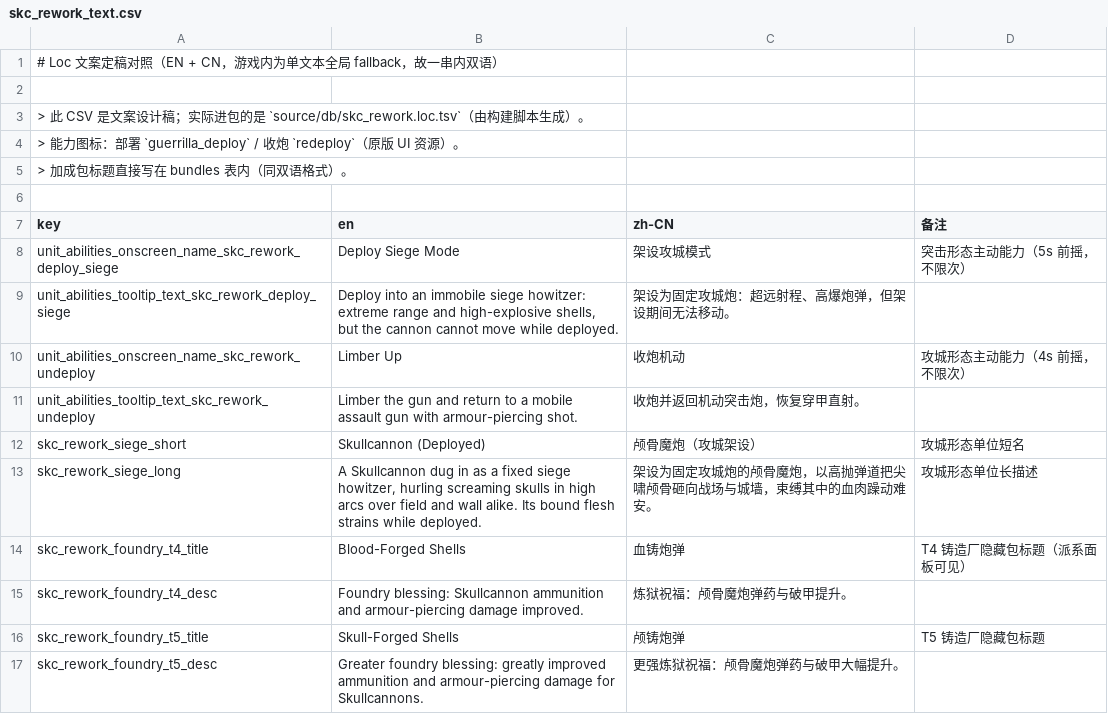
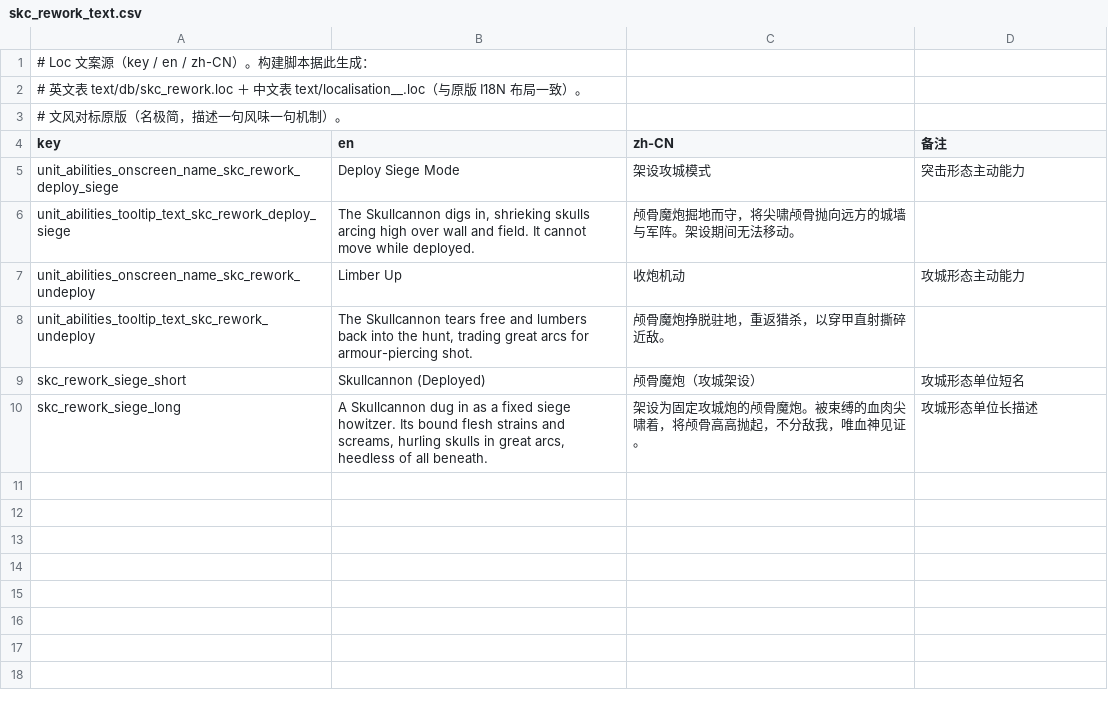
Before and after one commit to Scartiris/Skullcannon-Rework-SYMoon, a CSV file: loc/skc_rework_text.csv, drawn as a sheet.

```diff
--- a/loc/skc_rework_text.csv
+++ b/loc/skc_rework_text.csv
@@ -1,17 +1,10 @@
-# Loc 文案定稿对照（EN + CN，游戏内为单文本全局 fallback，故一串内双语）
-
-> 此 CSV 是文案设计稿；实际进包的是 `source/db/skc_rework.loc.tsv`（由构建脚本生成）。
-> 能力图标：部署 `guerrilla_deploy` / 收炮 `redeploy`（原版 UI 资源）。
-> 加成包标题直接写在 bundles 表内（同双语格式）。
-
+# Loc 文案源（key / en / zh-CN）。构建脚本据此生成：
+#   英文表 text/db/skc_rework.loc ＋ 中文表 text/localisation__.loc（与原版 I18N 布局一致）。
+# 文风对标原版（名极简，描述一句风味一句机制）。
 key,en,zh-CN,备注
-unit_abilities_onscreen_name_skc_rework_deploy_siege,Deploy Siege Mode,架设攻城模式,突击形态主动能力（5s 前摇，不限次）
-unit_abilities_tooltip_text_skc_rework_deploy_siege,"Deploy into an immobile siege howitzer: extreme range and high-explosive shells, but the cannon cannot move while deployed.",架设为固定攻城炮：超远射程、高爆炮弹，但架设期间无法移动。,
-unit_abilities_onscreen_name_skc_rework_undeploy,Limber Up,收炮机动,攻城形态主动能力（4s 前摇，不限次）
-unit_abilities_tooltip_text_skc_rework_undeploy,Limber the gun and return to a mobile assault gun with armour-piercing shot.,收炮并返回机动突击炮，恢复穿甲直射。,
+unit_abilities_onscreen_name_skc_rework_deploy_siege,Deploy Siege Mode,架设攻城模式,突击形态主动能力
+unit_abilities_tooltip_text_skc_rework_deploy_siege,"The Skullcannon digs in, shrieking skulls arcing high over wall and field. It cannot move while deployed.",颅骨魔炮掘地而守，将尖啸颅骨抛向远方的城墙与军阵。架设期间无法移动。,
+unit_abilities_onscreen_name_skc_rework_undeploy,Limber Up,收炮机动,攻城形态主动能力
+unit_abilities_tooltip_text_skc_rework_undeploy,"The Skullcannon tears free and lumbers back into the hunt, trading great arcs for armour-piercing shot.",颅骨魔炮挣脱驻地，重返猎杀，以穿甲直射撕碎近敌。,
 skc_rework_siege_short,Skullcannon (Deployed),颅骨魔炮（攻城架设）,攻城形态单位短名
-skc_rework_siege_long,"A Skullcannon dug in as a fixed siege howitzer, hurling screaming skulls in high arcs over field and wall alike. Its bound flesh strains while deployed.",架设为固定攻城炮的颅骨魔炮，以高抛弹道把尖啸颅骨砸向战场与城墙，束缚其中的血肉躁动难安。,攻城形态单位长描述
-skc_rework_foundry_t4_title,Blood-Forged Shells,血铸炮弹,T4 铸造厂隐藏包标题（派系面板可见）
-skc_rework_foundry_t4_desc,Foundry blessing: Skullcannon ammunition and armour-piercing damage improved.,炼狱祝福：颅骨魔炮弹药与破甲提升。,
-skc_rework_foundry_t5_title,Skull-Forged Shells,颅铸炮弹,T5 铸造厂隐藏包标题
-skc_rework_foundry_t5_desc,Greater foundry blessing: greatly improved ammunition and armour-piercing damage for Skullcannons.,更强炼狱祝福：颅骨魔炮弹药与破甲大幅提升。,
+skc_rework_siege_long,"A Skullcannon dug in as a fixed siege howitzer. Its bound flesh strains and screams, hurling skulls in great arcs, heedless of all beneath.",架设为固定攻城炮的颅骨魔炮。被束缚的血肉尖啸着，将颅骨高高抛起，不分敌我，唯血神见证。,攻城形态单位长描述
```
Also changed, not shown: source/db/skc_rework.loc.tsv, 4 other files.
